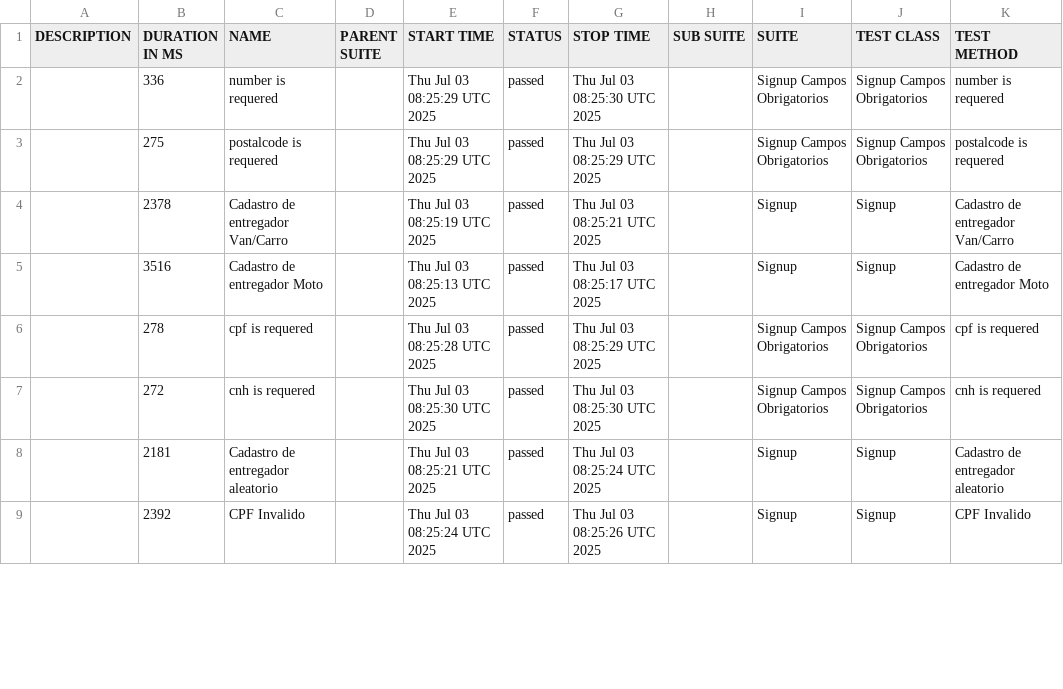
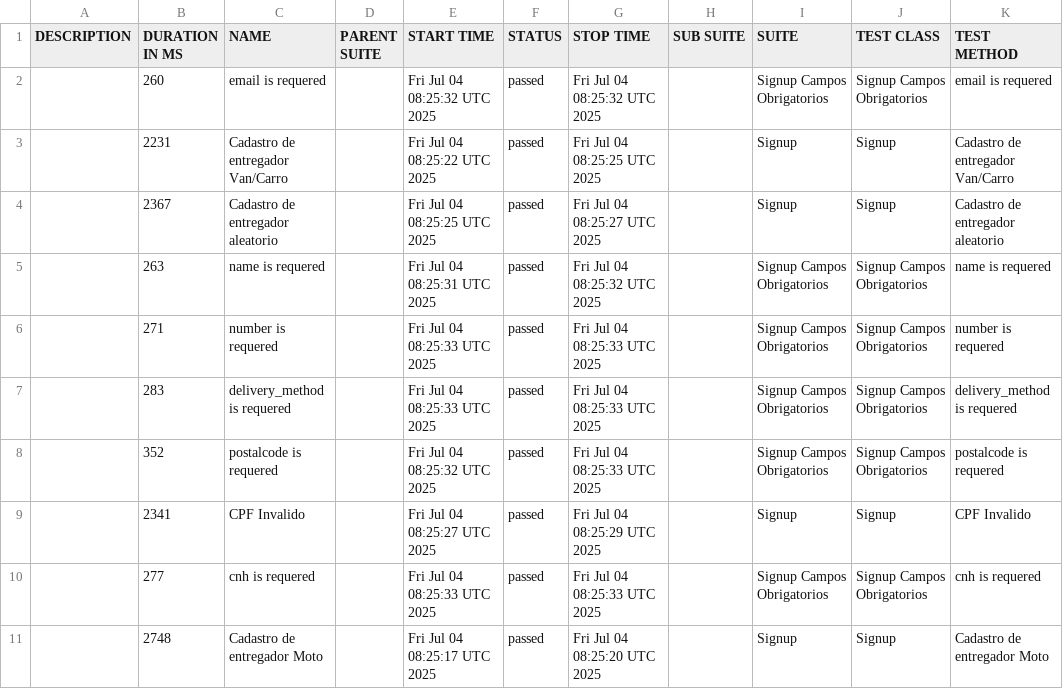
Before and after one commit to diegobbarbosa09/buger-eats-cypress, a CSV file: data/suites.csv, drawn as a sheet; only a part is shown; the diff covers the shown part only.

```diff
--- a/data/suites.csv
+++ b/data/suites.csv
@@ -1,9 +1,11 @@
 "DESCRIPTION","DURATION IN MS","NAME","PARENT SUITE","START TIME","STATUS","STOP TIME","SUB SUITE","SUITE","TEST CLASS","TEST METHOD"
-"","336","number is requered","","Thu Jul 03 08:25:29 UTC 2025","passed","Thu Jul 03 08:25:30 UTC 2025","","Signup Campos Obrigatorios","Signup Campos Obrigatorios","number is requered"
-"","275","postalcode is requered","","Thu Jul 03 08:25:29 UTC 2025","passed","Thu Jul 03 08:25:29 UTC 2025","","Signup Campos Obrigatorios","Signup Campos Obrigatorios","postalcode is requered"
-"","2378","Cadastro de entregador Van/Carro","","Thu Jul 03 08:25:19 UTC 2025","passed","Thu Jul 03 08:25:21 UTC 2025","","Signup","Signup","Cadastro de entregador Van/Carro"
-"","3516","Cadastro de entregador Moto","","Thu Jul 03 08:25:13 UTC 2025","passed","Thu Jul 03 08:25:17 UTC 2025","","Signup","Signup","Cadastro de entregador Moto"
-"","278","cpf is requered","","Thu Jul 03 08:25:28 UTC 2025","passed","Thu Jul 03 08:25:29 UTC 2025","","Signup Campos Obrigatorios","Signup Campos Obrigatorios","cpf is requered"
-"","272","cnh is requered","","Thu Jul 03 08:25:30 UTC 2025","passed","Thu Jul 03 08:25:30 UTC 2025","","Signup Campos Obrigatorios","Signup Campos Obrigatorios","cnh is requered"
-"","2181","Cadastro de entregador aleatorio","","Thu Jul 03 08:25:21 UTC 2025","passed","Thu Jul 03 08:25:24 UTC 2025","","Signup","Signup","Cadastro de entregador aleatorio"
-"","2392","CPF Invalido","","Thu Jul 03 08:25:24 UTC 2025","passed","Thu Jul 03 08:25:26 UTC 2025","","Signup","Signup","CPF Invalido"
+"","260","email is requered","","Fri Jul 04 08:25:32 UTC 2025","passed","Fri Jul 04 08:25:32 UTC 2025","","Signup Campos Obrigatorios","Signup Campos Obrigatorios","email is requered"
+"","2231","Cadastro de entregador Van/Carro","","Fri Jul 04 08:25:22 UTC 2025","passed","Fri Jul 04 08:25:25 UTC 2025","","Signup","Signup","Cadastro de entregador Van/Carro"
+"","2367","Cadastro de entregador aleatorio","","Fri Jul 04 08:25:25 UTC 2025","passed","Fri Jul 04 08:25:27 UTC 2025","","Signup","Signup","Cadastro de entregador aleatorio"
+"","263","name is requered","","Fri Jul 04 08:25:31 UTC 2025","passed","Fri Jul 04 08:25:32 UTC 2025","","Signup Campos Obrigatorios","Signup Campos Obrigatorios","name is requered"
+"","271","number is requered","","Fri Jul 04 08:25:33 UTC 2025","passed","Fri Jul 04 08:25:33 UTC 2025","","Signup Campos Obrigatorios","Signup Campos Obrigatorios","number is requered"
+"","283","delivery_method is requered","","Fri Jul 04 08:25:33 UTC 2025","passed","Fri Jul 04 08:25:33 UTC 2025","","Signup Campos Obrigatorios","Signup Campos Obrigatorios","delivery_method is requered"
+"","352","postalcode is requered","","Fri Jul 04 08:25:32 UTC 2025","passed","Fri Jul 04 08:25:33 UTC 2025","","Signup Campos Obrigatorios","Signup Campos Obrigatorios","postalcode is requered"
+"","2341","CPF Invalido","","Fri Jul 04 08:25:27 UTC 2025","passed","Fri Jul 04 08:25:29 UTC 2025","","Signup","Signup","CPF Invalido"
+"","277","cnh is requered","","Fri Jul 04 08:25:33 UTC 2025","passed","Fri Jul 04 08:25:33 UTC 2025","","Signup Campos Obrigatorios","Signup Campos Obrigatorios","cnh is requered"
+"","2748","Cadastro de entregador Moto","","Fri Jul 04 08:25:17 UTC 2025","passed","Fri Jul 04 08:25:20 UTC 2025","","Signup","Signup","Cadastro de entregador Moto"
```
Also changed, not shown: 2 removed rows and 11 edited cells elsewhere in this file, 40 other files.
